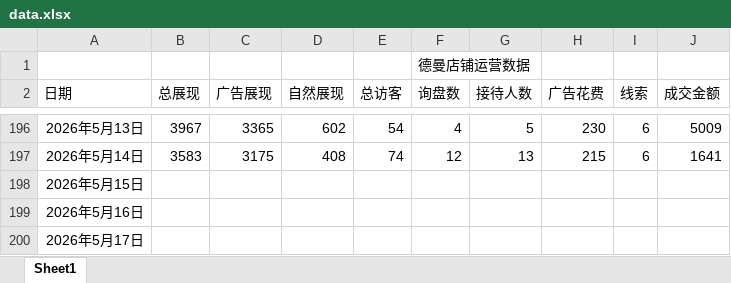
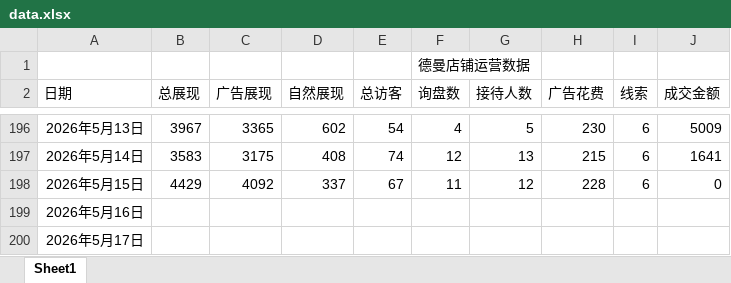
Before and after one commit to libebe868-hash/1688-deman, an Excel workbook: data.xlsx, sheet Sheet1, drawn as a sheet; only a part is shown, gaps mark what is left out; values as stored, in another font and other column widths than the file's, no borders; the diff names each change by its address in the sheet, - before the commit and + after, or states it on an @@ line.

Commit message:
Add files via upload

```diff
--- a/data.xlsx (sheet Sheet1)
+++ b/data.xlsx (sheet Sheet1)
-B198 (总展现): (empty)
+B198 (总展现): 4429
-C198 (广告展现): (empty)
+C198 (广告展现): 4092
-D198 (自然展现): (empty)
+D198 (自然展现): 337
-E198 (总访客): (empty)
+E198 (总访客): 67
-F198 (询盘数): (empty)
+F198 (询盘数): 11
-G198 (接待人数): (empty)
+G198 (接待人数): 12
-H198 (广告花费): (empty)
+H198 (广告花费): 228
-I198 (线索): (empty)
+I198 (线索): 6
-J198 (成交金额): (empty)
+J198 (成交金额): 0
```
